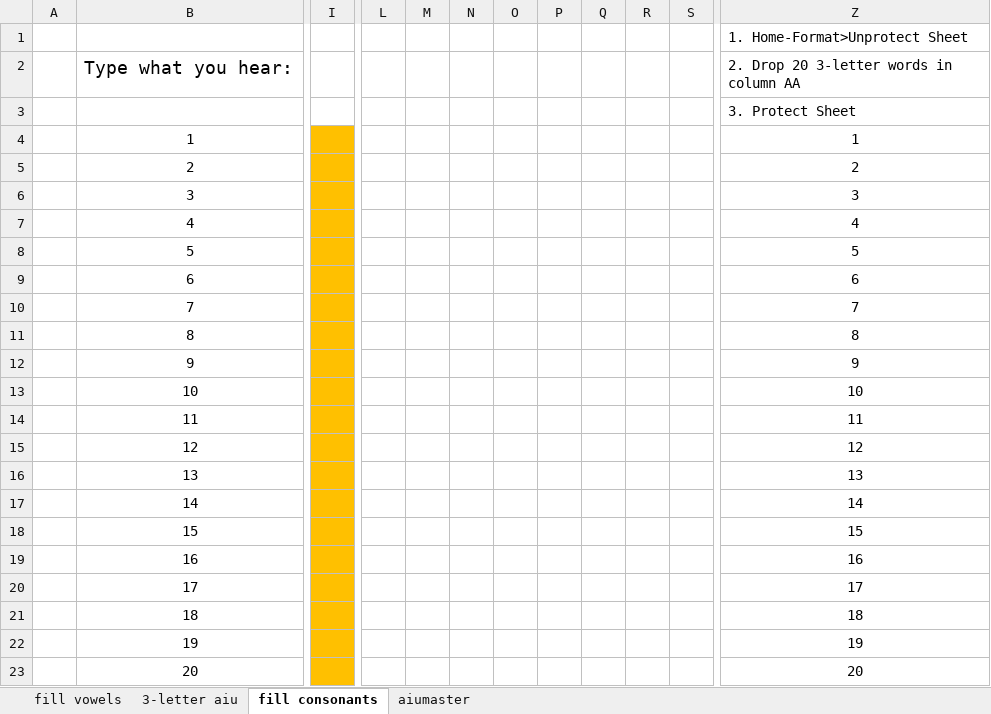
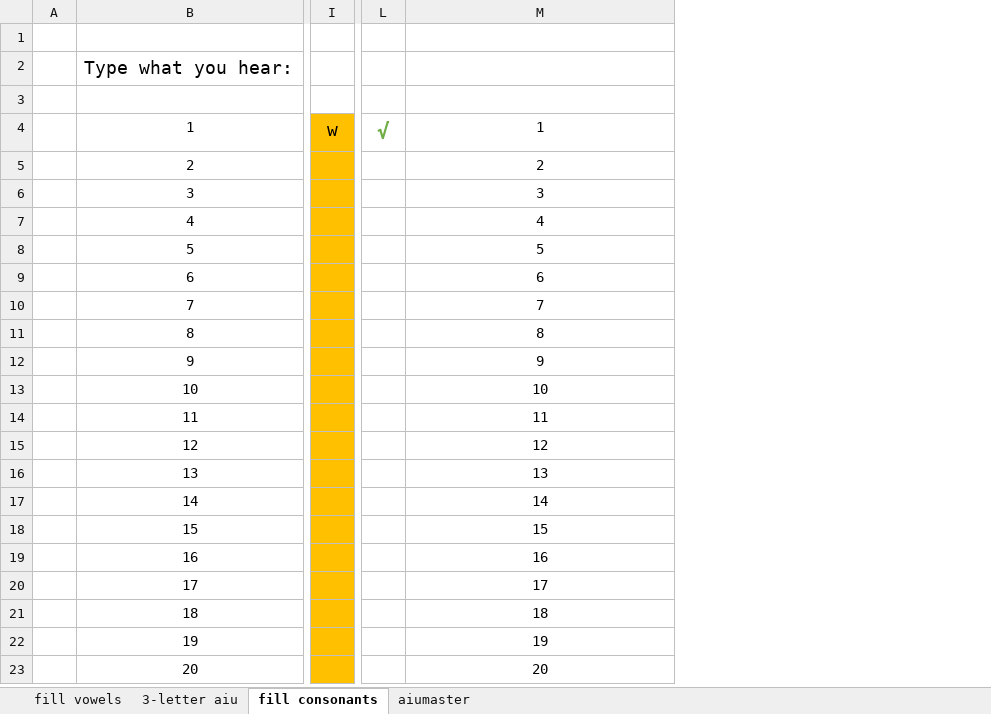
Before and after one commit to YouDoESL/ESLexercise.com, an Excel workbook: Source Workbooks/aiumaster.xlsm, sheet fill consonants, drawn as a sheet; only a part is shown, gaps mark what is left out; values as stored, in another font and other column widths than the file's, no borders; conditional formats not drawn; removed rows and columns are numbered as before the commit, all else as after; the diff covers the shown part only; the diff names each change by its address in the sheet, - before the commit and + after, or states it on an @@ line.

```diff
--- a/Source Workbooks/aiumaster.xlsm (sheet fill consonants)
+++ b/Source Workbooks/aiumaster.xlsm (sheet fill consonants)
-column I, empty
+column I, row 4: w
-column L, empty
-column M, empty
-column N, empty
-column O, empty
-column P, empty
-column Q, empty
-column R, empty
-column S, empty
+column L, row 4: √
-M1: 1. Home-Format>Unprotect Sheet
+M1: (empty)
-M2: 2. Drop 20 3-letter words in column AA
+M2: (empty)
-M3: 3. Protect Sheet
+M3: (empty)
```
Also changed, not shown: 6 removed columns elsewhere in this sheet, sheet 3-letter aiu, sheet aiumaster, formulas that keep their value, Source Workbooks/Phonics BPDTMNP Dictation fill-in and choice.xlsm, 3 other files.
